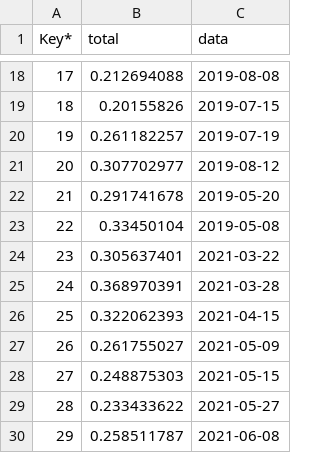
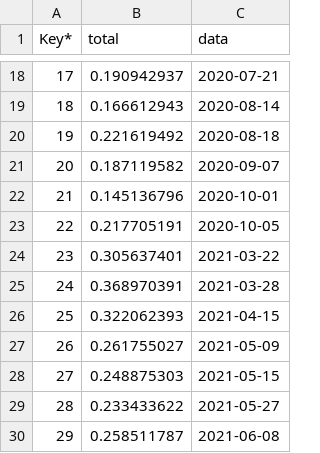
Before and after one commit to lanhat/Mappia_Example4, a CSV file: W_MaTrai_Updates.csv, drawn as a sheet; only a part is shown, gaps mark what is left out; the diff covers the shown part only.

Commit message:
Update W_MaTrai_Updates.csv

```diff
--- a/W_MaTrai_Updates.csv
+++ b/W_MaTrai_Updates.csv
@@ -18,7 +18,7 @@ Key*,total,data
-17,0.212694088,2019-08-08
-18,0.20155826,2019-07-15
-19,0.261182257,2019-07-19
-20,0.307702977,2019-08-12
-21,0.291741678,2019-05-20
-22,0.33450104,2019-05-08
+17,0.190942937,2020-07-21
+18,0.166612943,2020-08-14
+19,0.221619492,2020-08-18
+20,0.187119582,2020-09-07
+21,0.145136796,2020-10-01
+22,0.217705191,2020-10-05
 23,0.305637401,2021-03-22
```
Also changed, not shown: 32 edited cells elsewhere in this file.
